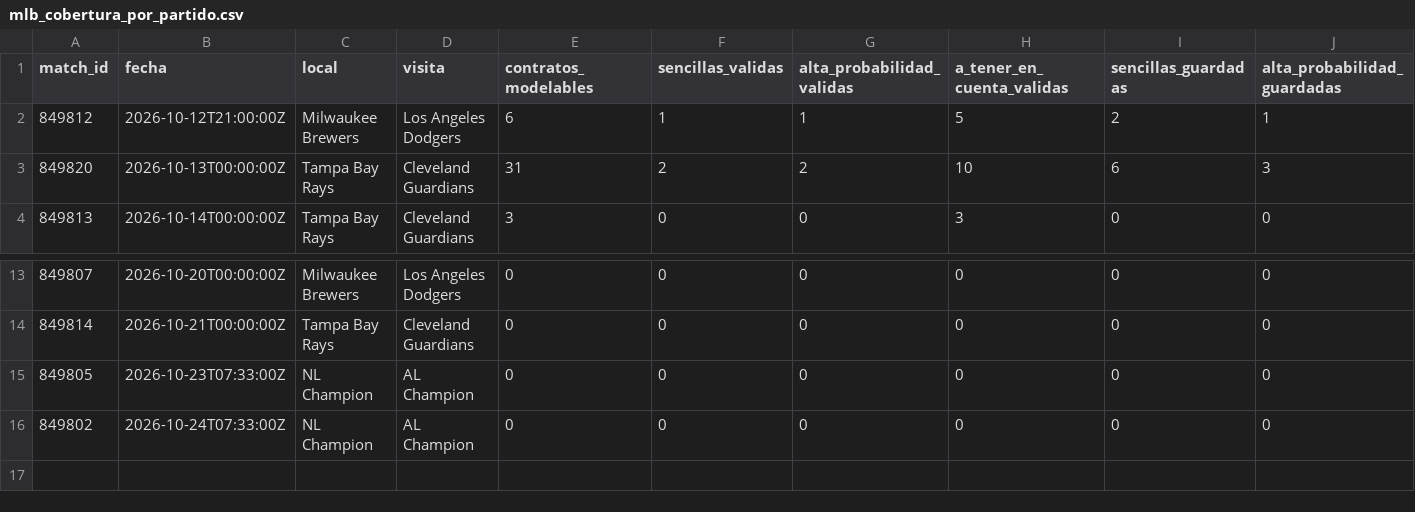
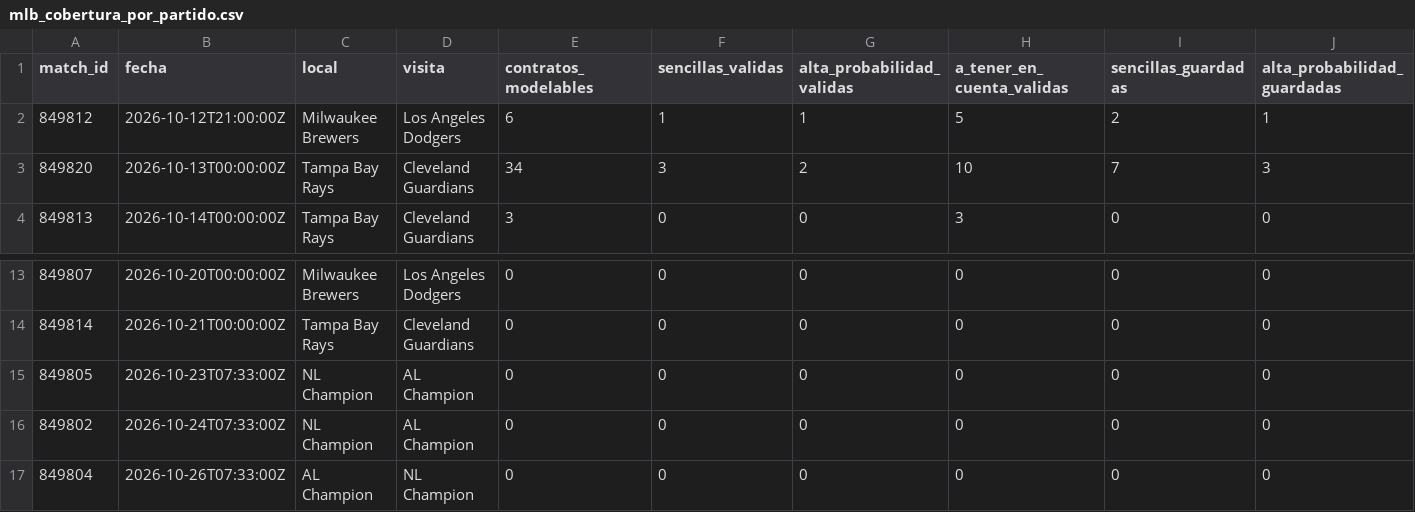
Before and after one commit to fall2606/predicciones, a CSV file: mlb_cobertura_por_partido.csv, drawn as a sheet; only a part is shown, gaps mark what is left out; rows hold the shown columns only; the diff names each change by its address in the sheet, - before the commit and + after, or states it on an @@ line.

```diff
--- a/mlb_cobertura_por_partido.csv
+++ b/mlb_cobertura_por_partido.csv
-E3 (contratos_modelables): 31
+E3 (contratos_modelables): 34
-F3 (sencillas_validas): 2
+F3 (sencillas_validas): 3
-I3 (sencillas_guardadas): 6
+I3 (sencillas_guardadas): 7
+row 17: 849804 | 2026-10-26T07:33:00Z | AL Champion | NL Champion | 0 | 0 | 0 | 0 | 0 | 0
```
Also changed, not shown: backtest_mlb_resumen.csv, mlb_candidatos_descartados.csv, 3 other files.
